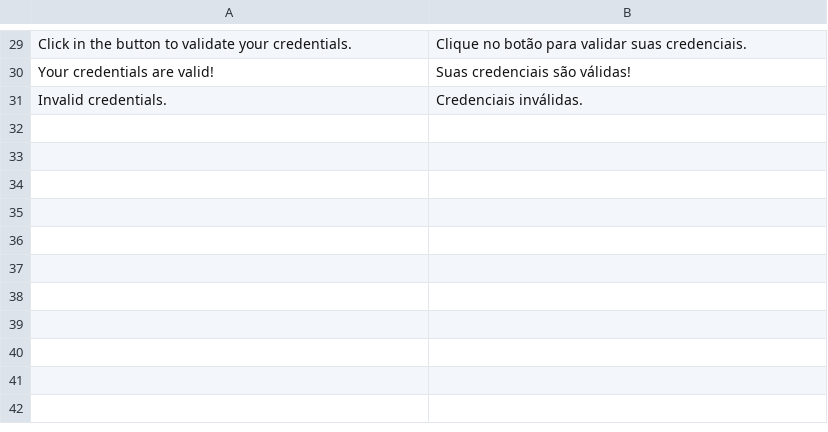
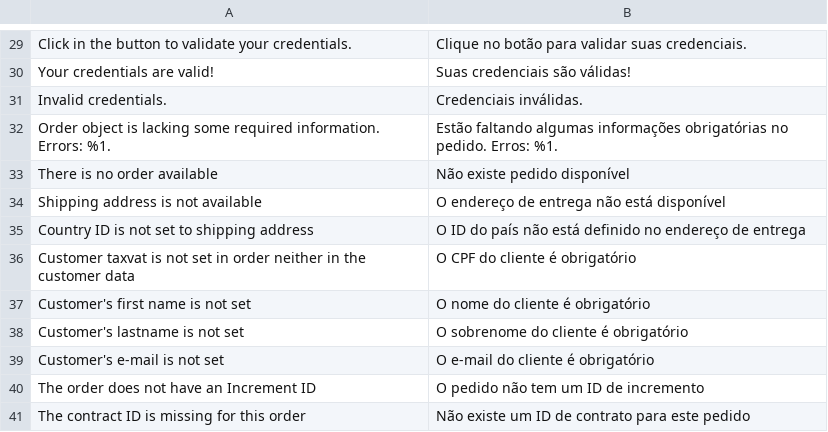
Before and after one commit to tiagosampaio/zpay-magento2, a CSV file: i18n/pt_BR.csv, drawn as a sheet; only a part is shown, gaps mark what is left out; the diff names each change by its address in the sheet, - before the commit and + after, or states it on an @@ line.

Commit message:
Added a error message when the payment fails.

```diff
--- a/i18n/pt_BR.csv
+++ b/i18n/pt_BR.csv
+row 32: Order object is lacking some required information. Errors: %1. | Estão faltando algumas informações obrigatórias no pedido. Erros: %1.
+row 33: There is no order available | Não existe pedido disponível
+row 34: Shipping address is not available | O endereço de entrega não está disponível
+row 35: Country ID is not set to shipping address | O ID do país não está definido no endereço de entrega
+row 36: Customer taxvat is not set in order neither in the customer data | O CPF do cliente é obrigatório
+row 37: Customer's first name is not set | O nome do cliente é obrigatório
+row 38: Customer's lastname is not set | O sobrenome do cliente é obrigatório
+row 39: Customer's e-mail is not set | O e-mail do cliente é obrigatório
+row 40: The order does not have an Increment ID | O pedido não tem um ID de incremento
+row 41: The contract ID is missing for this order | Não existe um ID de contrato para este pedido
```
Also changed, not shown: 2 other files.
